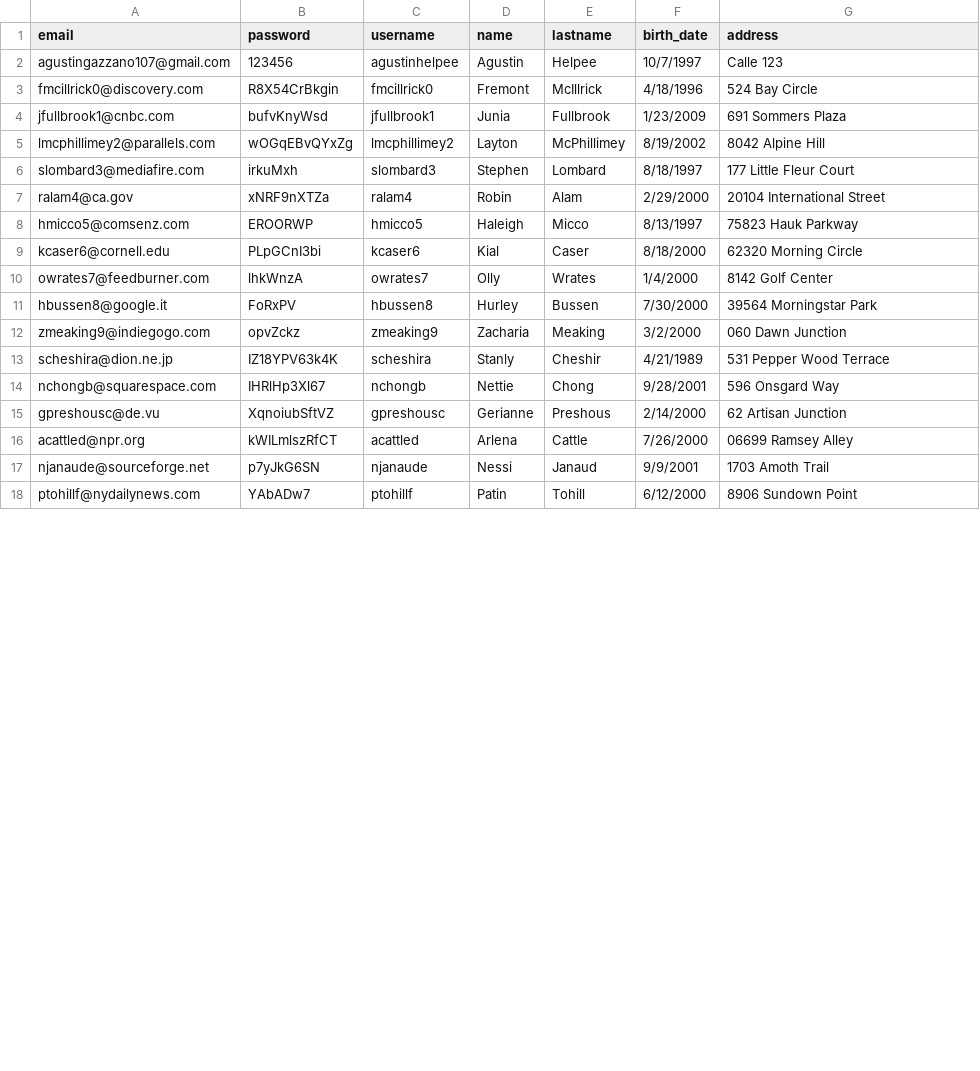
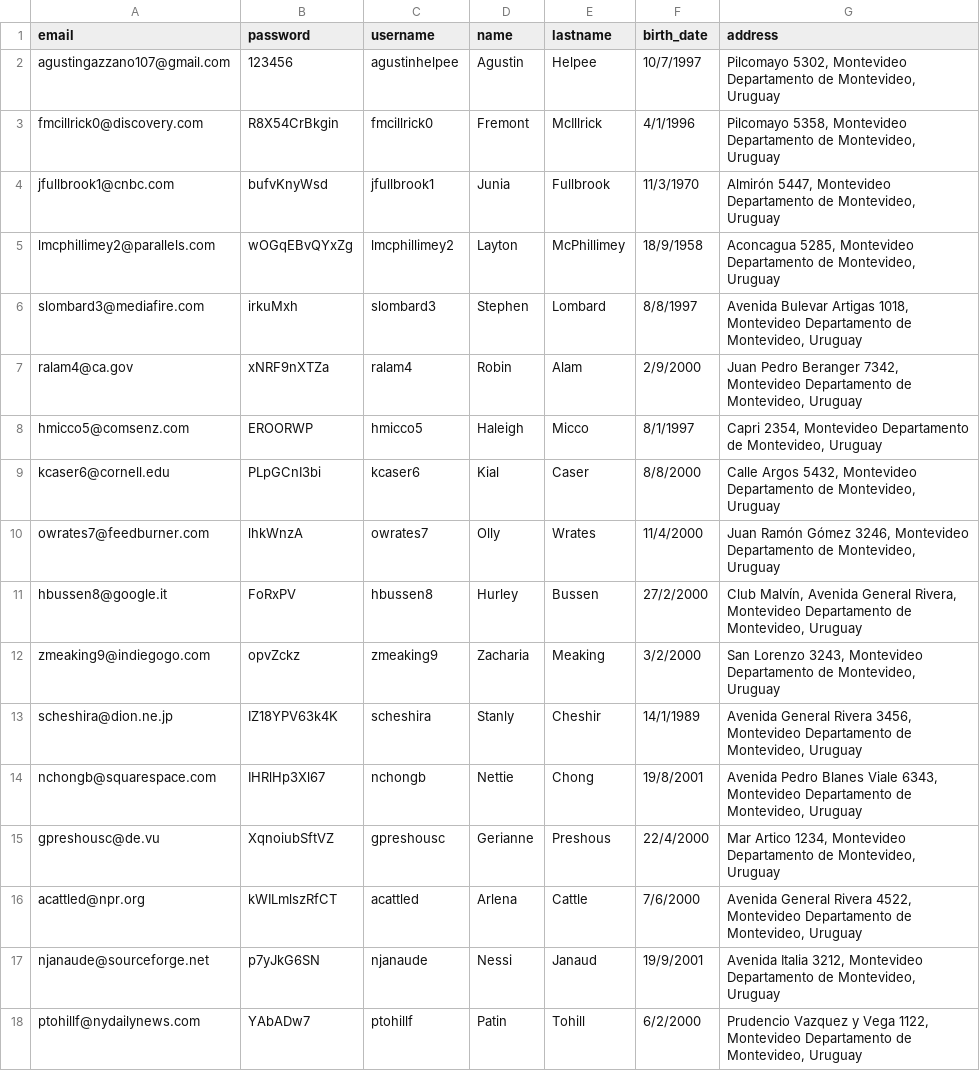
Before and after one commit to NeoCoast/homecourier-backend, a CSV file: lib/seeds/helpee.csv, drawn as a sheet; only a part is shown; the diff covers the shown part only.

Commit message:
added adresses for helpee

```diff
--- a/lib/seeds/helpee.csv
+++ b/lib/seeds/helpee.csv
@@ -1,18 +1,18 @@
 email,password,username,name,lastname,birth_date,address
-agustingazzano107@gmail.com,123456,agustinhelpee,Agustin,Helpee,10/7/1997,Calle 123
-fmcillrick0@discovery.com,R8X54CrBkgin,fmcillrick0,Fremont,McIllrick,4/18/1996,524 Bay Circle
-jfullbrook1@cnbc.com,bufvKnyWsd,jfullbrook1,Junia,Fullbrook,1/23/2009,691 Sommers Plaza
-lmcphillimey2@parallels.com,wOGqEBvQYxZg,lmcphillimey2,Layton,McPhillimey,8/19/2002,8042 Alpine Hill
-slombard3@mediafire.com,irkuMxh,slombard3,Stephen,Lombard,8/18/1997,177 Little Fleur Court
-ralam4@ca.gov,xNRF9nXTZa,ralam4,Robin,Alam,2/29/2000,20104 International Street
-hmicco5@comsenz.com,EROORWP,hmicco5,Haleigh,Micco,8/13/1997,75823 Hauk Parkway
-kcaser6@cornell.edu,PLpGCnI3bi,kcaser6,Kial,Caser,8/18/2000,62320 Morning Circle
-owrates7@feedburner.com,lhkWnzA,owrates7,Olly,Wrates,1/4/2000,8142 Golf Center
-hbussen8@google.it,FoRxPV,hbussen8,Hurley,Bussen,7/30/2000,39564 Morningstar Park
-zmeaking9@indiegogo.com,opvZckz,zmeaking9,Zacharia,Meaking,3/2/2000,060 Dawn Junction
-scheshira@dion.ne.jp,IZ18YPV63k4K,scheshira,Stanly,Cheshir,4/21/1989,531 Pepper Wood Terrace
-nchongb@squarespace.com,IHRlHp3Xl67,nchongb,Nettie,Chong,9/28/2001,596 Onsgard Way
-gpreshousc@de.vu,XqnoiubSftVZ,gpreshousc,Gerianne,Preshous,2/14/2000,62 Artisan Junction
-acattled@npr.org,kWILmlszRfCT,acattled,Arlena,Cattle,7/26/2000,06699 Ramsey Alley
-njanaude@sourceforge.net,p7yJkG6SN,njanaude,Nessi,Janaud,9/9/2001,1703 Amoth Trail
-ptohillf@nydailynews.com,YAbADw7,ptohillf,Patin,Tohill,6/12/2000,8906 Sundown Point
+agustingazzano107@gmail.com,123456,agustinhelpee,Agustin,Helpee,10/7/1997,"Pilcomayo 5302, Montevideo Departamento de Montevideo, Uruguay"
+fmcillrick0@discovery.com,R8X54CrBkgin,fmcillrick0,Fremont,McIllrick,4/1/1996,"Pilcomayo 5358, Montevideo Departamento de Montevideo, Uruguay"
+jfullbrook1@cnbc.com,bufvKnyWsd,jfullbrook1,Junia,Fullbrook,11/3/1970,"Almirón 5447, Montevideo Departamento de Montevideo, Uruguay"
+lmcphillimey2@parallels.com,wOGqEBvQYxZg,lmcphillimey2,Layton,McPhillimey,18/9/1958,"Aconcagua 5285, Montevideo Departamento de Montevideo, Uruguay"
+slombard3@mediafire.com,irkuMxh,slombard3,Stephen,Lombard,8/8/1997,"Avenida Bulevar Artigas 1018, Montevideo Departamento de Montevideo, Uruguay"
+ralam4@ca.gov,xNRF9nXTZa,ralam4,Robin,Alam,2/9/2000,"Juan Pedro Beranger 7342, Montevideo Departamento de Montevideo, Uruguay"
+hmicco5@comsenz.com,EROORWP,hmicco5,Haleigh,Micco,8/1/1997,"Capri 2354, Montevideo Departamento de Montevideo, Uruguay"
+kcaser6@cornell.edu,PLpGCnI3bi,kcaser6,Kial,Caser,8/8/2000,"Calle Argos 5432, Montevideo Departamento de Montevideo, Uruguay"
+owrates7@feedburner.com,lhkWnzA,owrates7,Olly,Wrates,11/4/2000,"Juan Ramón Gómez 3246, Montevideo Departamento de Montevideo, Uruguay"
+hbussen8@google.it,FoRxPV,hbussen8,Hurley,Bussen,27/2/2000,"Club Malvín, Avenida General Rivera, Montevideo Departamento de Montevideo, Uruguay"
+zmeaking9@indiegogo.com,opvZckz,zmeaking9,Zacharia,Meaking,3/2/2000,"San Lorenzo 3243, Montevideo Departamento de Montevideo, Uruguay"
+scheshira@dion.ne.jp,IZ18YPV63k4K,scheshira,Stanly,Cheshir,14/1/1989,"Avenida General Rivera 3456, Montevideo Departamento de Montevideo, Uruguay"
+nchongb@squarespace.com,IHRlHp3Xl67,nchongb,Nettie,Chong,19/8/2001,"Avenida Pedro Blanes Viale 6343, Montevideo Departamento de Montevideo, Uruguay"
+gpreshousc@de.vu,XqnoiubSftVZ,gpreshousc,Gerianne,Preshous,22/4/2000,"Mar Artico 1234, Montevideo Departamento de Montevideo, Uruguay"
+acattled@npr.org,kWILmlszRfCT,acattled,Arlena,Cattle,7/6/2000,"Avenida General Rivera 4522, Montevideo Departamento de Montevideo, Uruguay"
+njanaude@sourceforge.net,p7yJkG6SN,njanaude,Nessi,Janaud,19/9/2001,"Avenida Italia 3212, Montevideo Departamento de Montevideo, Uruguay"
+ptohillf@nydailynews.com,YAbADw7,ptohillf,Patin,Tohill,6/2/2000,"Prudencio Vazquez y Vega 1122, Montevideo Departamento de Montevideo, Uruguay"
```
Also changed, not shown: 14 edited cells elsewhere in this file, lib/seeds/volunteer.csv, 1 other file.
